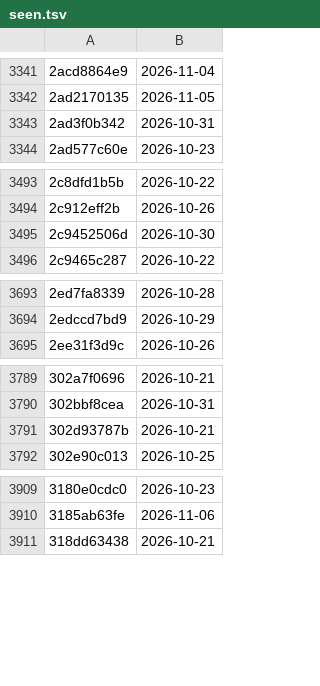
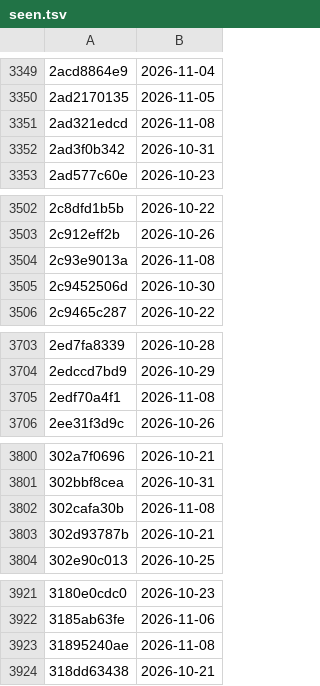
Before and after one commit to HaoPhuc/daily-news, a TSV file: feed/seen.tsv, drawn as a sheet; only a part is shown, gaps mark what is left out; the diff covers the shown part only.

```diff
--- a/feed/seen.tsv
+++ b/feed/seen.tsv
@@ -3342,2 +3350,3 @@
 2ad2170135	2026-11-05
+2ad321edcd	2026-11-08
 2ad3f0b342	2026-10-31
@@ -3494,2 +3503,3 @@
 2c912eff2b	2026-10-26
+2c93e9013a	2026-11-08
 2c9452506d	2026-10-30
@@ -3694,2 +3704,3 @@
 2edccd7bd9	2026-10-29
+2edf70a4f1	2026-11-08
 2ee31f3d9c	2026-10-26
@@ -3790,2 +3801,3 @@
 302bbf8cea	2026-10-31
+302cafa30b	2026-11-08
 302d93787b	2026-10-21
@@ -3910,2 +3922,3 @@
 3185ab63fe	2026-11-06
+31895240ae	2026-11-08
 318dd63438	2026-10-21
```
Also changed, not shown: 91 added rows elsewhere in this file, 2 other files.
